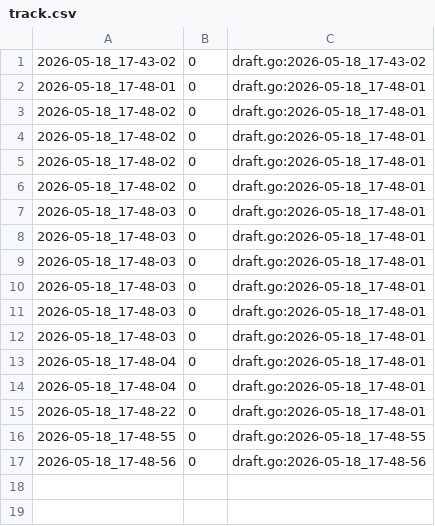
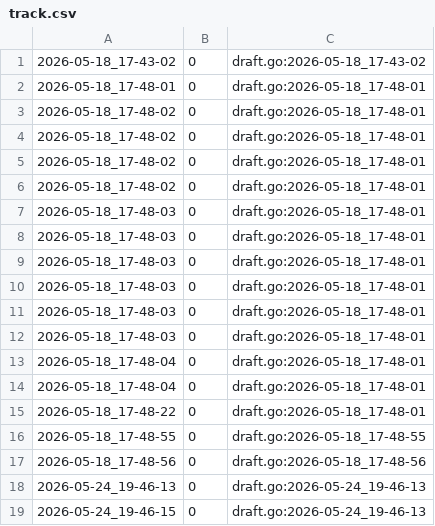
Before and after one commit to qxcode-course/fup-dd-playground-DevJoao-00, a CSV file: .tko/track/fup@baruel/track.csv, drawn as a sheet; the diff names each change by its address in the sheet, - before the commit and + after, or states it on an @@ line.

```diff
--- a/.tko/track/fup@baruel/track.csv
+++ b/.tko/track/fup@baruel/track.csv
+row 18: 2026-05-24_19-46-13 | 0 | draft.go:2026-05-24_19-46-13
+row 19: 2026-05-24_19-46-15 | 0 | draft.go:2026-05-24_19-46-13
```
Also changed, not shown: 30 other files.
